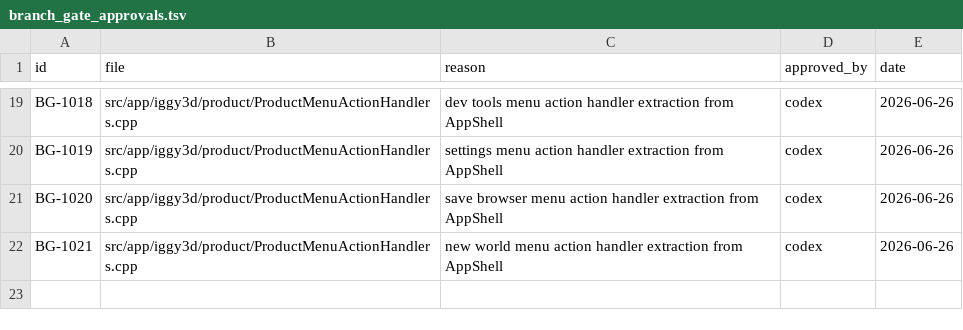
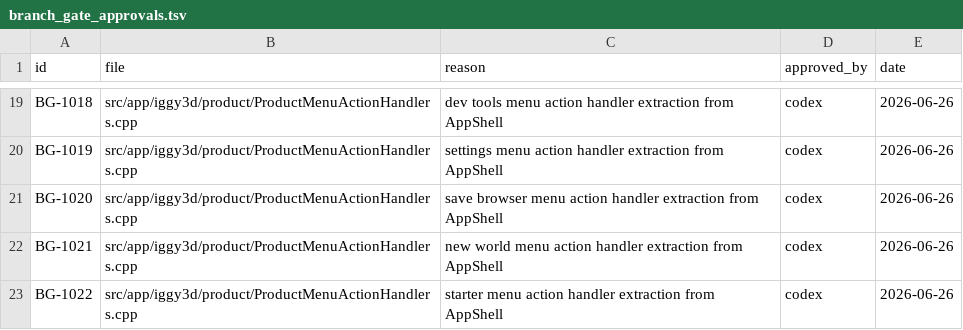
Before and after one commit to KOGA-ryu/iggy, a TSV file: docs/branch_gate_approvals.tsv, drawn as a sheet; only a part is shown, gaps mark what is left out.

Commit message:
Extract starter menu action handler from AppShell

```diff
--- a/docs/branch_gate_approvals.tsv
+++ b/docs/branch_gate_approvals.tsv
@@ -22 +22,2 @@ BG-1020	src/app/iggy3d/product/ProductMenuActionHandlers.cpp	save browser menu a
 BG-1021	src/app/iggy3d/product/ProductMenuActionHandlers.cpp	new world menu action handler extraction from AppShell	codex	2026-06-26
+BG-1022	src/app/iggy3d/product/ProductMenuActionHandlers.cpp	starter menu action handler extraction from AppShell	codex	2026-06-26
```
Also changed, not shown: 3 other files.
